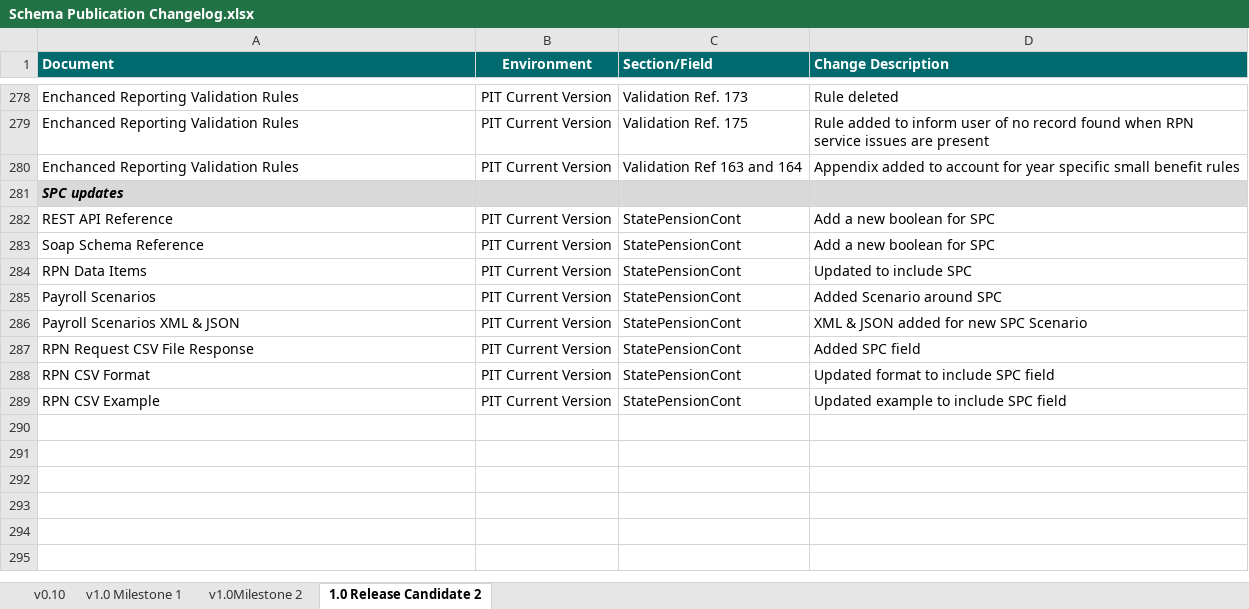
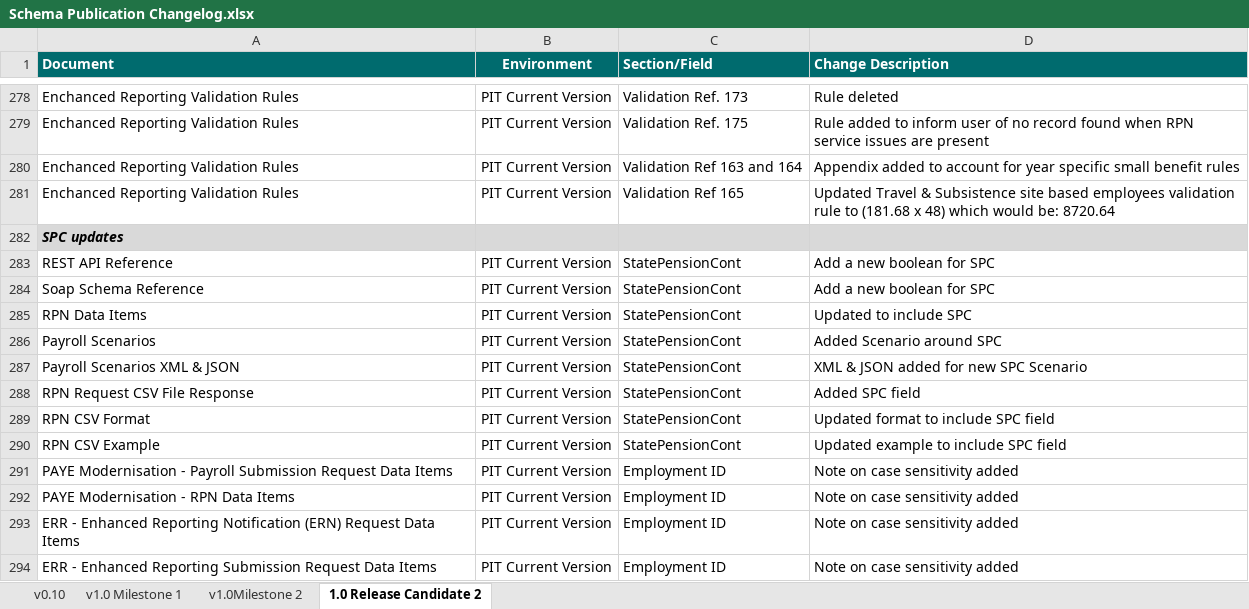
Before and after one commit to revtestaccount/paye-employers-documentation, an Excel workbook: PIT3/Schema Publication Changelog.xlsx, sheet 1.0 Release Candidate 2, drawn as a sheet; only a part is shown, gaps mark what is left out; values as stored, in another font and other column widths than the file's, no borders; the diff names each change by its address in the sheet, - before the commit and + after, or states it on an @@ line.

Commit message:
data item documentation updates pkalse

```diff
--- a/PIT3/Schema Publication Changelog.xlsx (sheet 1.0 Release Candidate 2)
+++ b/PIT3/Schema Publication Changelog.xlsx (sheet 1.0 Release Candidate 2)
+row 281: Enchanced Reporting Validation Rules | PIT Current Version | Validation Ref 165 | Updated Travel & Subsistence site based employees validation rule to (181.68 x 48) which would be: 8720.64
+row 291: PAYE Modernisation - Payroll Submission Request Data Items | PIT Current Version | Employment ID | Note on case sensitivity added
+row 292: PAYE Modernisation - RPN Data Items | PIT Current Version | Employment ID | Note on case sensitivity added
+row 293: ERR - Enhanced Reporting Notification (ERN) Request Data Items | PIT Current Version | Employment ID | Note on case sensitivity added
+row 294: ERR - Enhanced Reporting Submission Request Data Items | PIT Current Version | Employment ID | Note on case sensitivity added
```
Also changed, not shown: PIT3/validation-rules/Enhanced Reporting Validation Rules.xlsx, PIT4/Schema Publication Changelog.xlsx, 9 other files.
